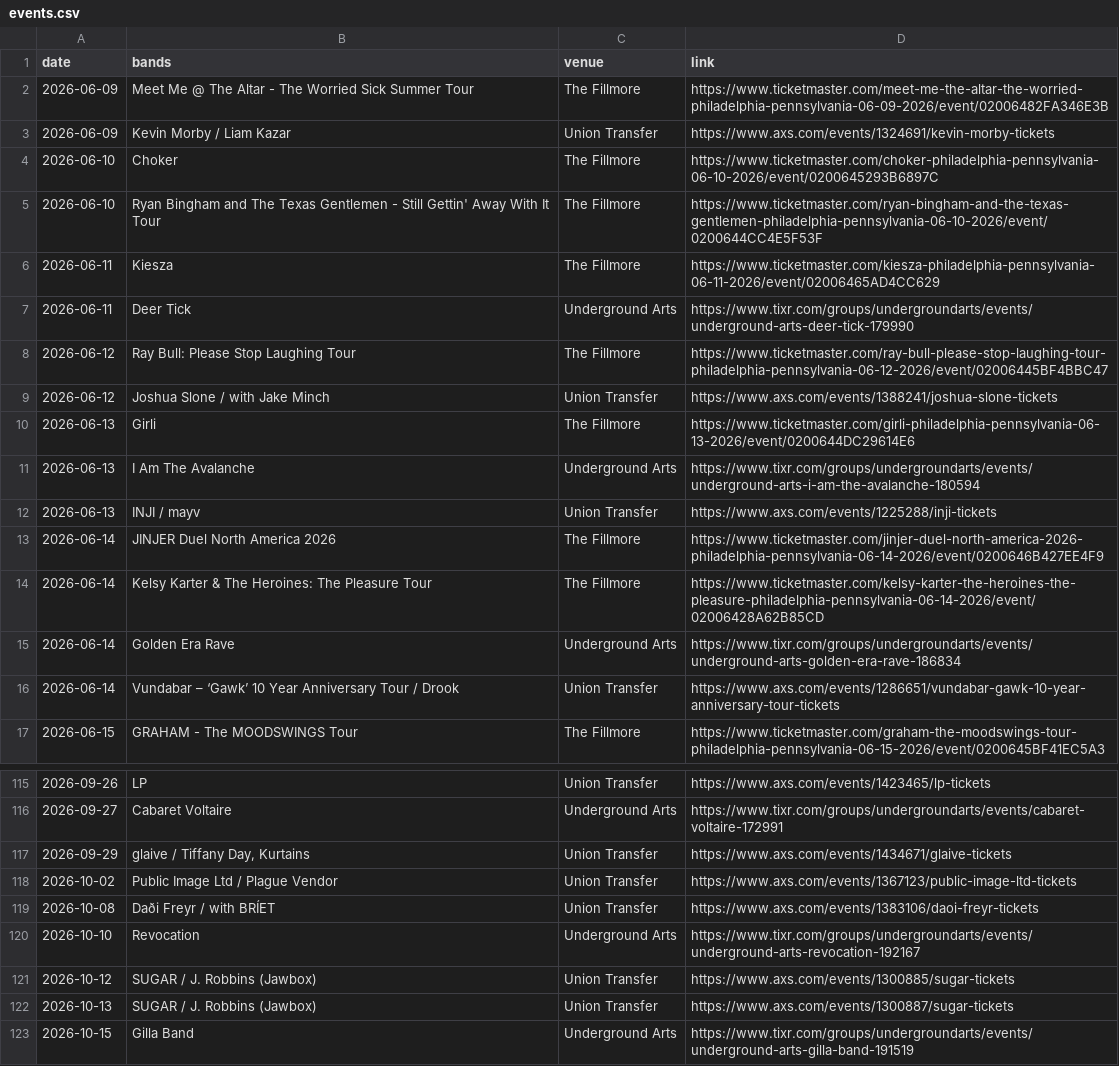
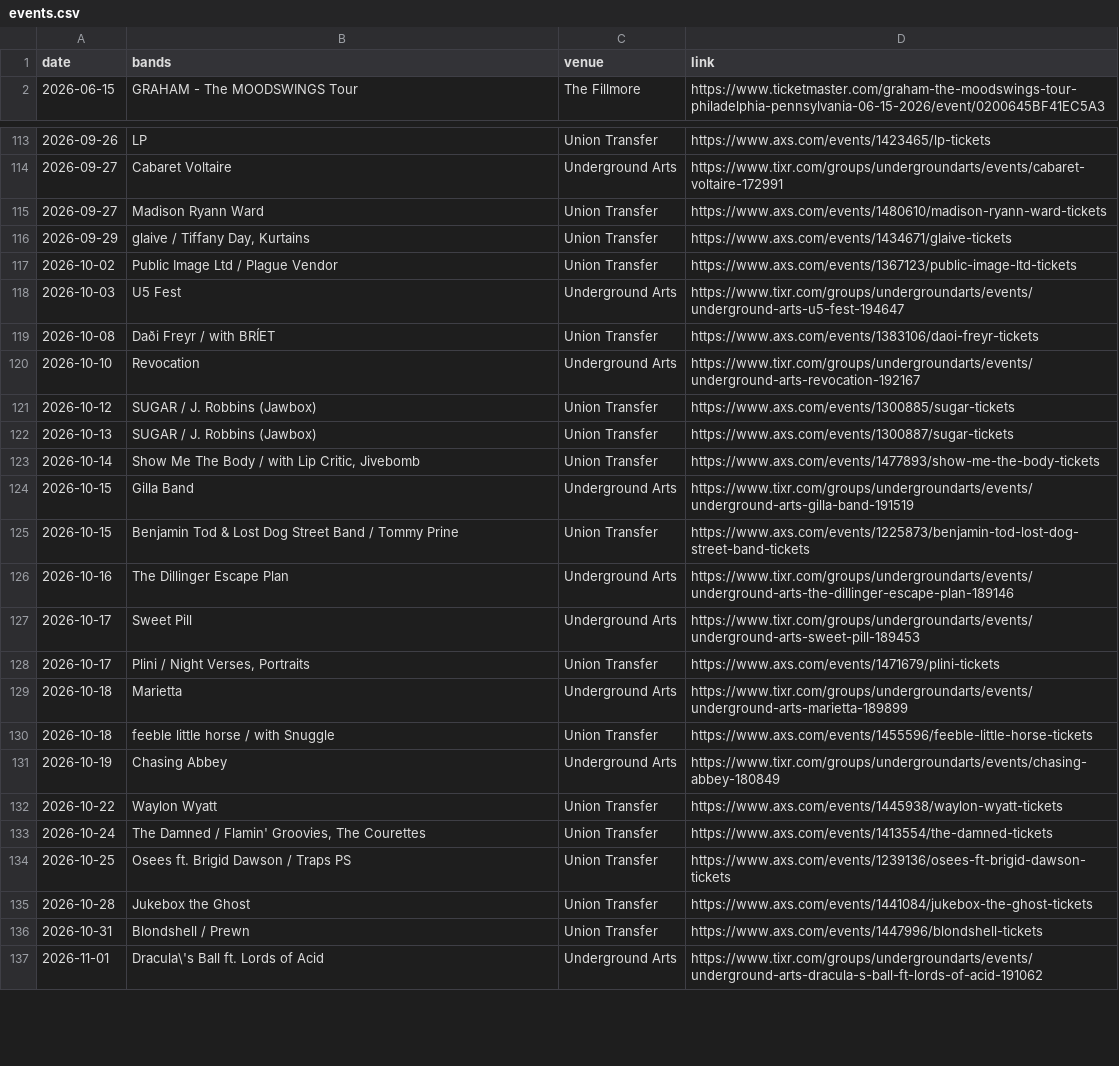
Before and after one commit to bms63/metsci, a CSV file: raw-data/events.csv, drawn as a sheet; only a part is shown, gaps mark what is left out; the shorter side is filled out with more unchanged rows; removed rows and columns are numbered as before the commit, all else as after; the diff covers the shown part only; the diff names each change by its address in the sheet, - before the commit and + after, or states it on an @@ line.

```diff
--- a/raw-data/events.csv
+++ b/raw-data/events.csv
-row 2: 2026-06-09 | Meet Me @ The Altar - The Worried Sick Summer Tour | The Fillmore | https://www.ticketmaster.com/meet-me-the-altar-the-worried-philadelphia-pennsylvania-06-09-2026/event/02006482FA346E3B
-row 3: 2026-06-09 | Kevin Morby / Liam Kazar | Union Transfer | https://www.axs.com/events/1324691/kevin-morby-tickets
-row 4: 2026-06-10 | Choker | The Fillmore | https://www.ticketmaster.com/choker-philadelphia-pennsylvania-06-10-2026/event/0200645293B6897C
-row 5: 2026-06-10 | Ryan Bingham and The Texas Gentlemen - Still Gettin' Away With It Tour | The Fillmore | https://www.ticketmaster.com/ryan-bingham-and-the-texas-gentlemen-philadelphia-pennsylvania-06-10-2026/event/0200644CC4E5F53F
-row 6: 2026-06-11 | Kiesza | The Fillmore | https://www.ticketmaster.com/kiesza-philadelphia-pennsylvania-06-11-2026/event/02006465AD4CC629
-row 7: 2026-06-11 | Deer Tick | Underground Arts | https://www.tixr.com/groups/undergroundarts/events/underground-arts-deer-tick-179990
-row 8: 2026-06-12 | Ray Bull: Please Stop Laughing Tour | The Fillmore | https://www.ticketmaster.com/ray-bull-please-stop-laughing-tour-philadelphia-pennsylvania-06-12-2026/event/02006445BF4BBC47
-row 9: 2026-06-12 | Joshua Slone / with Jake Minch | Union Transfer | https://www.axs.com/events/1388241/joshua-slone-tickets
-row 10: 2026-06-13 | Girli | The Fillmore | https://www.ticketmaster.com/girli-philadelphia-pennsylvania-06-13-2026/event/0200644DC29614E6
-row 11: 2026-06-13 | I Am The Avalanche | Underground Arts | https://www.tixr.com/groups/undergroundarts/events/underground-arts-i-am-the-avalanche-180594
-row 12: 2026-06-13 | INJI / mayv | Union Transfer | https://www.axs.com/events/1225288/inji-tickets
-row 13: 2026-06-14 | JINJER Duel North America 2026 | The Fillmore | https://www.ticketmaster.com/jinjer-duel-north-america-2026-philadelphia-pennsylvania-06-14-2026/event/0200646B427EE4F9
-row 14: 2026-06-14 | Kelsy Karter & The Heroines: The Pleasure Tour | The Fillmore | https://www.ticketmaster.com/kelsy-karter-the-heroines-the-pleasure-philadelphia-pennsylvania-06-14-2026/event/02006428A62B85CD
-row 15: 2026-06-14 | Golden Era Rave | Underground Arts | https://www.tixr.com/groups/undergroundarts/events/underground-arts-golden-era-rave-186834
-row 16: 2026-06-14 | Vundabar – ‘Gawk’ 10 Year Anniversary Tour / Drook | Union Transfer | https://www.axs.com/events/1286651/vundabar-gawk-10-year-anniversary-tour-tickets
+row 115: 2026-09-27 | Madison Ryann Ward | Union Transfer | https://www.axs.com/events/1480610/madison-ryann-ward-tickets
+row 118: 2026-10-03 | U5 Fest | Underground Arts | https://www.tixr.com/groups/undergroundarts/events/underground-arts-u5-fest-194647
+row 123: 2026-10-14 | Show Me The Body / with Lip Critic, Jivebomb | Union Transfer | https://www.axs.com/events/1477893/show-me-the-body-tickets
```
Also changed, not shown: 18 added rows elsewhere in this file, 2 other files.
